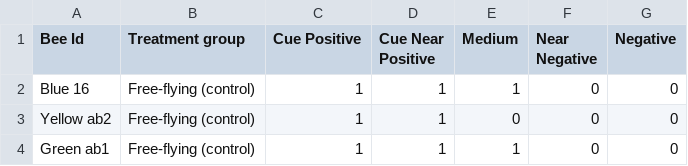
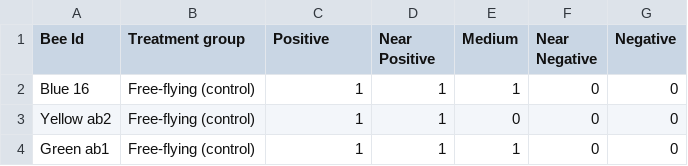
Before and after one commit to NewcastleRSE/beeing-human-web, a CSV file: static/content/science/data/bee_data_demo.csv, drawn as a sheet; only a part is shown.

```diff
--- a/static/content/science/data/bee_data_demo.csv
+++ b/static/content/science/data/bee_data_demo.csv
@@ -1,2 +1,2 @@
-Bee Id,Treatment group,Cue Positive,Cue Near Positive,Medium,Near Negative,Negative
+Bee Id,Treatment group,Positive,Near Positive,Medium,Near Negative,Negative
 Blue 16,Free-flying (control),1,1,1,0,0
```
Also changed, not shown: 1 other file.
